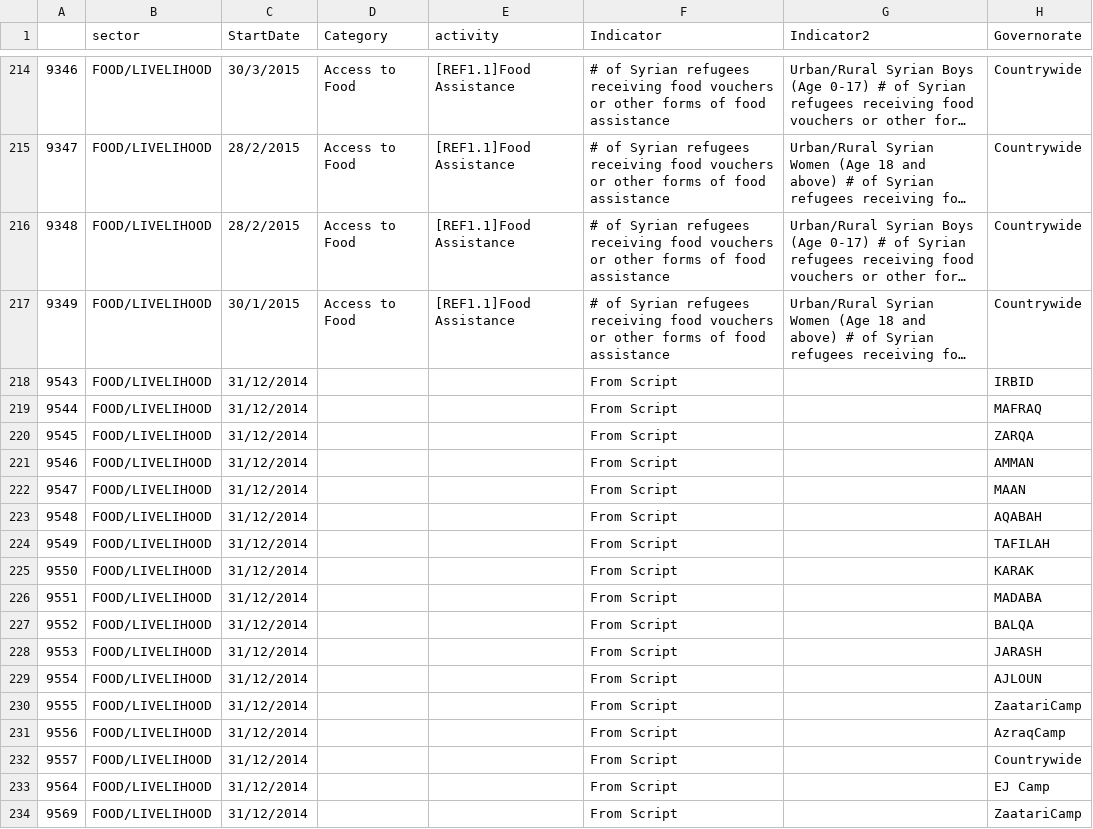
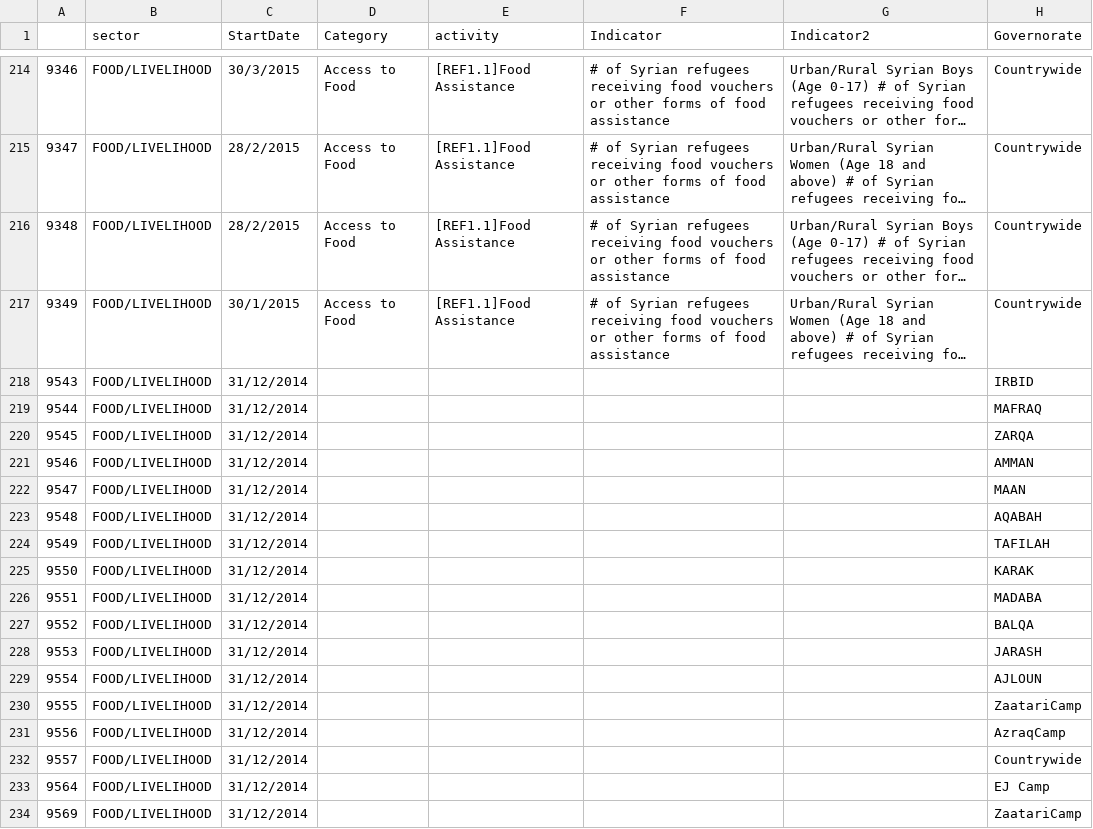
Before and after one commit to unhcr-jordan/sector, a CSV file: 2015/food/data.csv, drawn as a sheet; only a part is shown, gaps mark what is left out; long unchanged cells end in …; the diff names each change by its address in the sheet, - before the commit and + after, or states it on an @@ line.

Commit message:
removing from Script as number of indicator is less for food

```diff
--- a/2015/food/data.csv
+++ b/2015/food/data.csv
-F218:F234 (Indicator): From Script
+F218:F234 (Indicator): (empty)
```
